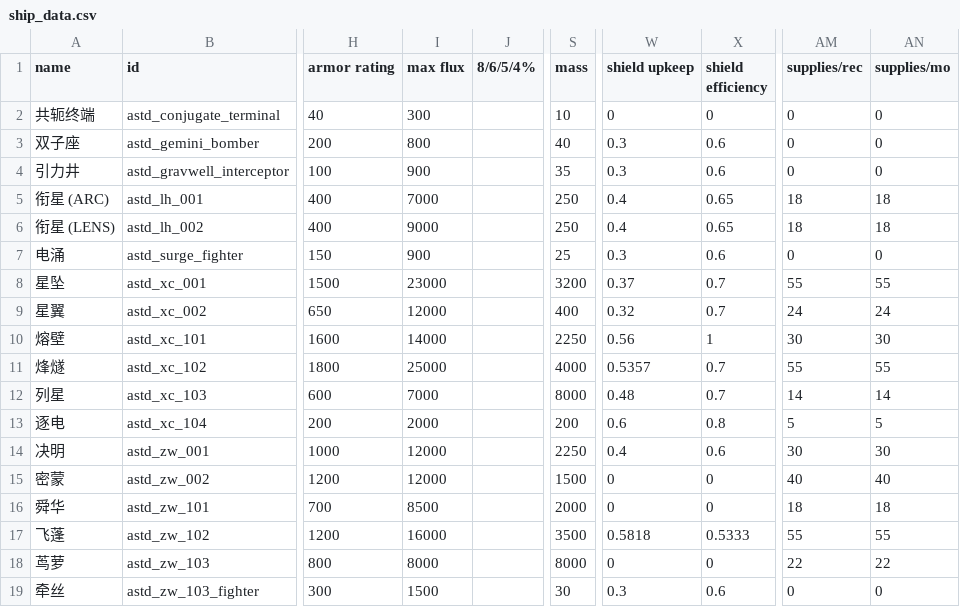
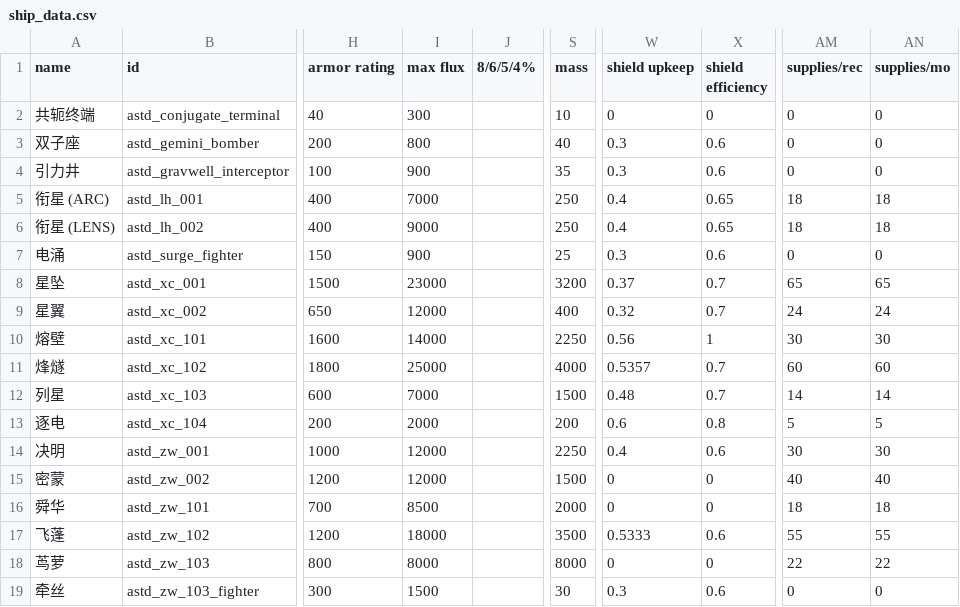
Before and after one commit to KasumiNova/AsteriaDirectorate, a CSV file: contents/data/hulls/ship_data.csv, drawn as a sheet; only a part is shown, gaps mark what is left out; the diff names each change by its address in the sheet, - before the commit and + after, or states it on an @@ line.

```diff
--- a/contents/data/hulls/ship_data.csv
+++ b/contents/data/hulls/ship_data.csv
-AM8 (supplies/rec): 55
+AM8 (supplies/rec): 65
-AN8 (supplies/mo): 55
+AN8 (supplies/mo): 65
-AM11 (supplies/rec): 55
+AM11 (supplies/rec): 60
-AN11 (supplies/mo): 55
+AN11 (supplies/mo): 60
-S12 (mass): 8000
+S12 (mass): 1500
-I17 (max flux): 16000
+I17 (max flux): 18000
-W17 (shield upkeep): 0.5818
+W17 (shield upkeep): 0.5333
-X17 (shield efficiency): 0.5333
+X17 (shield efficiency): 0.6
```
Also changed, not shown: contents/data/hullmods/hull_mods.csv, contents/data/shipsystems/ship_systems.csv, 42 other files.
